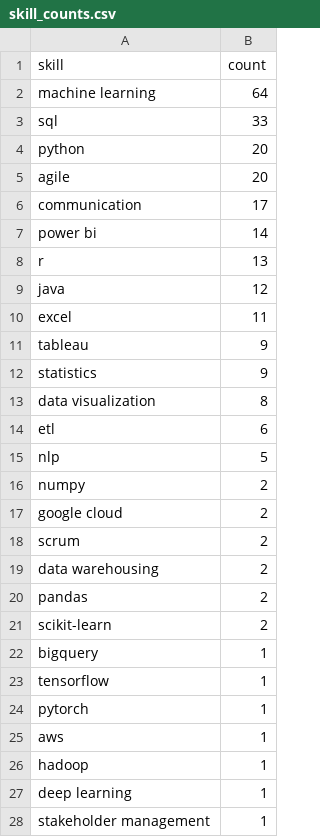
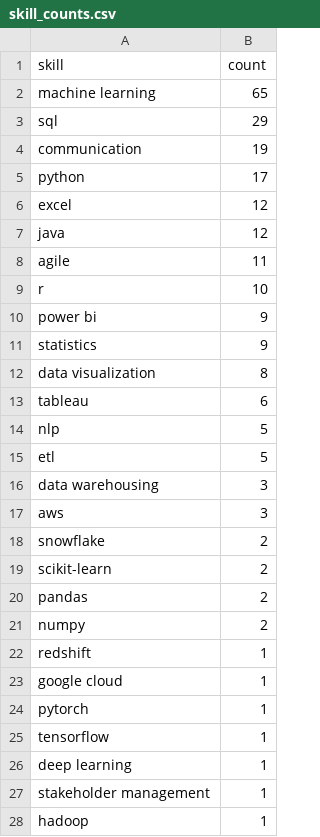
Before and after one commit to Maneeshraja19/job-market-intelligence, a CSV file: data/processed/skill_counts.csv, drawn as a sheet; only a part is shown; the diff covers the shown part only.

```diff
--- a/data/processed/skill_counts.csv
+++ b/data/processed/skill_counts.csv
@@ -1,28 +1,28 @@
 skill,count
-machine learning,64
-sql,33
-python,20
-agile,20
-communication,17
-power bi,14
-r,13
+machine learning,65
+sql,29
+communication,19
+python,17
+excel,12
 java,12
-excel,11
-tableau,9
+agile,11
+r,10
+power bi,9
 statistics,9
 data visualization,8
-etl,6
+tableau,6
 nlp,5
+etl,5
+data warehousing,3
+aws,3
+snowflake,2
+scikit-learn,2
+pandas,2
 numpy,2
-google cloud,2
-scrum,2
-data warehousing,2
-pandas,2
-scikit-learn,2
-bigquery,1
+redshift,1
+google cloud,1
+pytorch,1
 tensorflow,1
-pytorch,1
-aws,1
-hadoop,1
 deep learning,1
 stakeholder management,1
+hadoop,1
```
Also changed, not shown: 1 added row elsewhere in this file, data/processed/job_postings_with_skills.csv.
